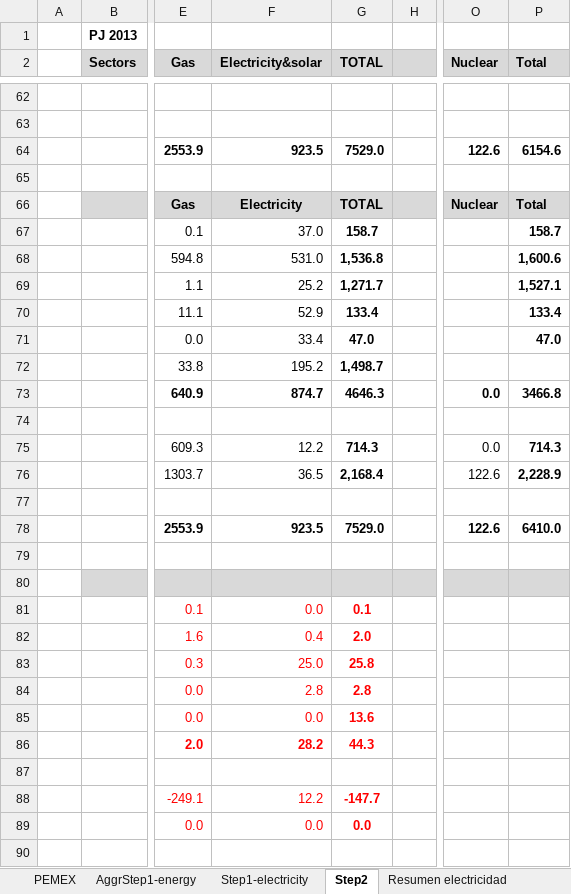
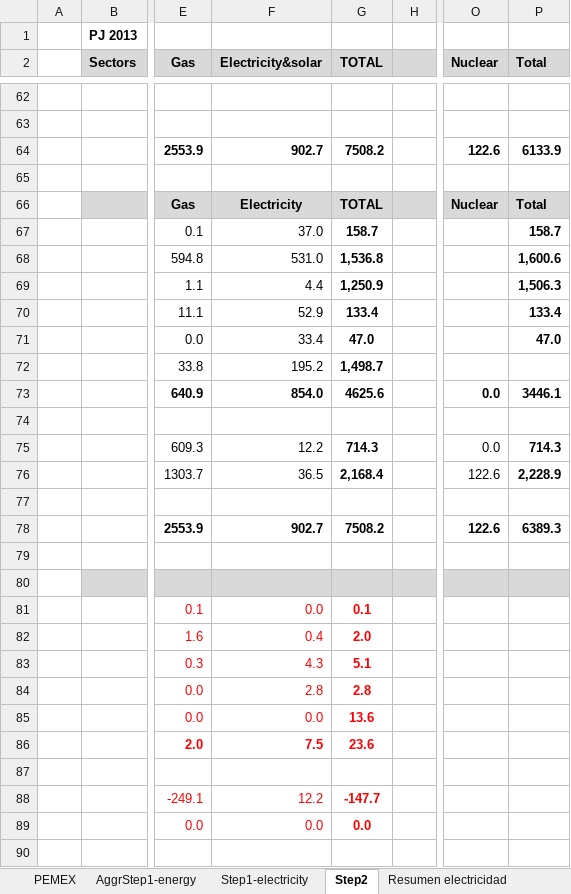
Before and after one commit to ThreeME-org/ThreeME_V2-MEX-open, an Excel workbook: data/database/Data ThreeME-Mex/DATAMEX_Energy.xlsx, sheet Step2, drawn as a sheet; only a part is shown, gaps mark what is left out; values as stored, in another font and other column widths than the file's, no borders; conditional formats not drawn; the diff covers the shown part only; the diff names each change by its address in the sheet, - before the commit and + after, or states it on an @@ line.

```diff
--- a/data/database/Data ThreeME-Mex/DATAMEX_Energy.xlsx (sheet Step2)
+++ b/data/database/Data ThreeME-Mex/DATAMEX_Energy.xlsx (sheet Step2)
-F64 (Electricity&solar): 923.5
+F64 (Electricity&solar): 902.7
-G64 (TOTAL): 7529.0
+G64 (TOTAL): 7508.2
-P64 (Total): 6154.6
+P64 (Total): 6133.9
-F69 (Electricity&solar): 25.2
+F69 (Electricity&solar): 4.4
-G69 (TOTAL): 1,271.7
+G69 (TOTAL): 1,250.9
-P69 (Total): 1,527.1
+P69 (Total): 1,506.3
-F73 (Electricity&solar): 874.7
+F73 (Electricity&solar): 854.0
-G73 (TOTAL): 4646.3
+G73 (TOTAL): 4625.6
-P73 (Total): 3466.8
+P73 (Total): 3446.1
-F78 (Electricity&solar): 923.5
+F78 (Electricity&solar): 902.7
-G78 (TOTAL): 7529.0
+G78 (TOTAL): 7508.2
-P78 (Total): 6410.0
+P78 (Total): 6389.3
-F83 (Electricity&solar): 25.0
+F83 (Electricity&solar): 4.3
-G83 (TOTAL): 25.8
+G83 (TOTAL): 5.1
-F86 (Electricity&solar): 28.2
+F86 (Electricity&solar): 7.5
-G86 (TOTAL): 44.3
+G86 (TOTAL): 23.6
```
Also changed, not shown: 28 edited cells and cell formats elsewhere in this sheet, sheet For ThreeME, sheet Resumen electricidad, sheet Resumen all energy, charts or pictures, data/database/DATA_Enerdata_input ThreeMe.xlsx, data/database/Data ThreeME-Mex/DataMEX_Emissions.xlsx, 1 other file.
